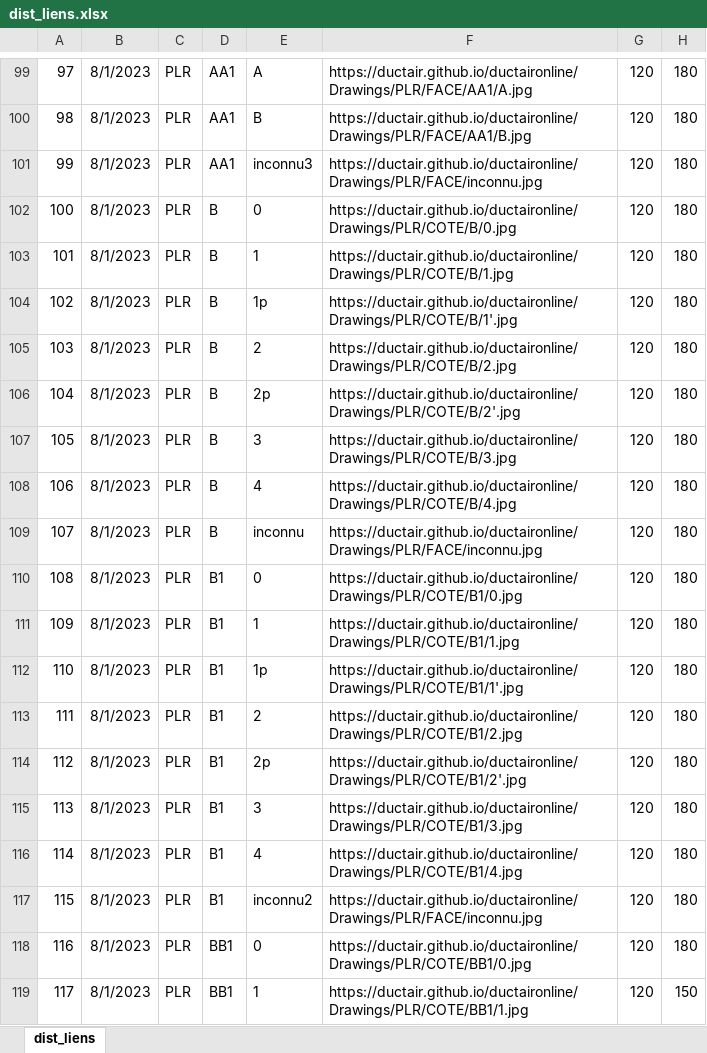
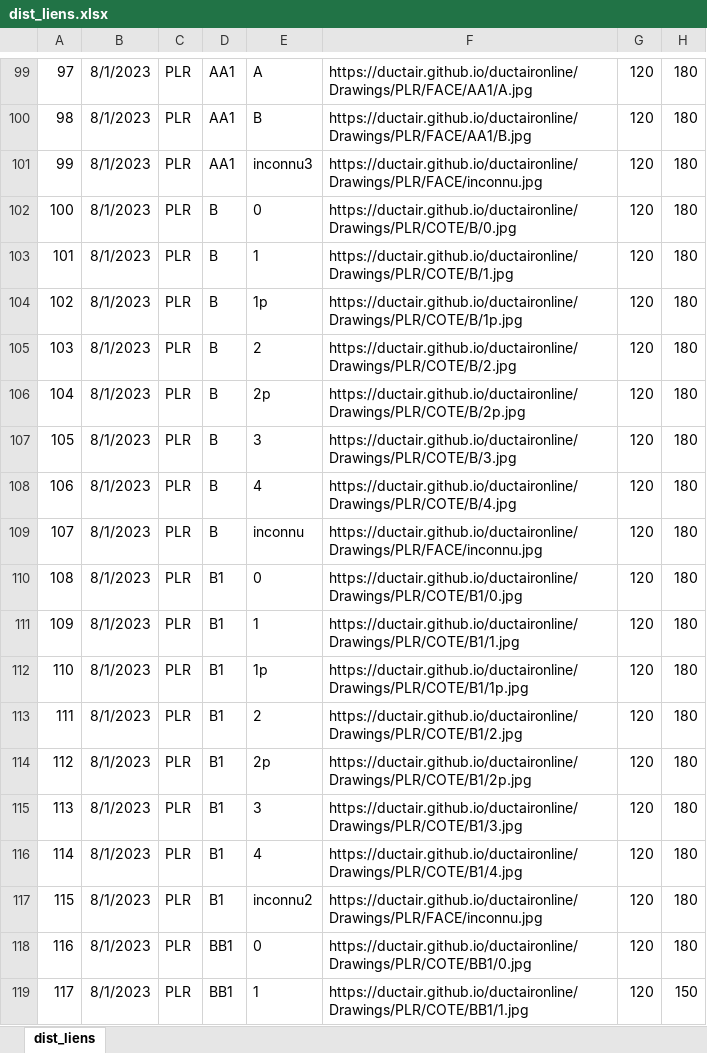
Before and after one commit to ductair/ductaironline, an Excel workbook: Remote/Commun/dist_liens.xlsx, sheet dist_liens, drawn as a sheet; only a part is shown, gaps mark what is left out; values as stored, in another font and other column widths than the file's, no borders; the diff covers the shown part only; the diff names each change by its address in the sheet, - before the commit and + after, or states it on an @@ line.

```diff
--- a/Remote/Commun/dist_liens.xlsx (sheet dist_liens)
+++ b/Remote/Commun/dist_liens.xlsx (sheet dist_liens)
-F104: https://ductair.github.io/ductaironline/Drawings/PLR/COTE/B/1'.jpg
+F104: https://ductair.github.io/ductaironline/Drawings/PLR/COTE/B/1p.jpg
-F106: https://ductair.github.io/ductaironline/Drawings/PLR/COTE/B/2'.jpg
+F106: https://ductair.github.io/ductaironline/Drawings/PLR/COTE/B/2p.jpg
-F112: https://ductair.github.io/ductaironline/Drawings/PLR/COTE/B1/1'.jpg
+F112: https://ductair.github.io/ductaironline/Drawings/PLR/COTE/B1/1p.jpg
-F114: https://ductair.github.io/ductaironline/Drawings/PLR/COTE/B1/2'.jpg
+F114: https://ductair.github.io/ductaironline/Drawings/PLR/COTE/B1/2p.jpg
```
Also changed, not shown: 20 edited cells and cell formats elsewhere in this sheet, 8 other files.
